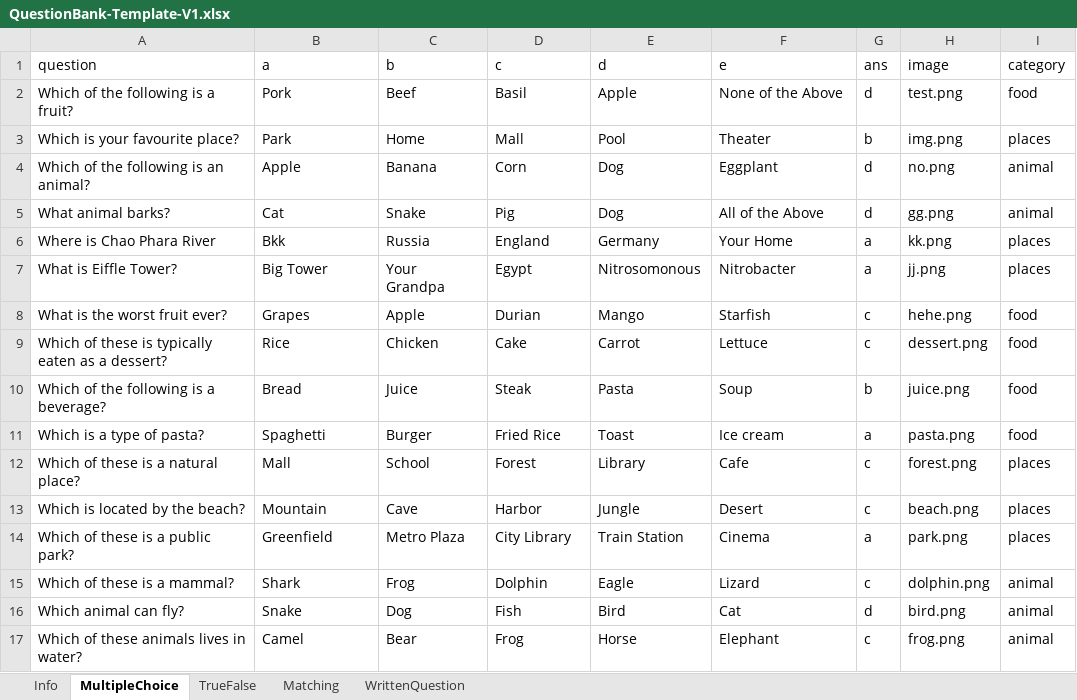
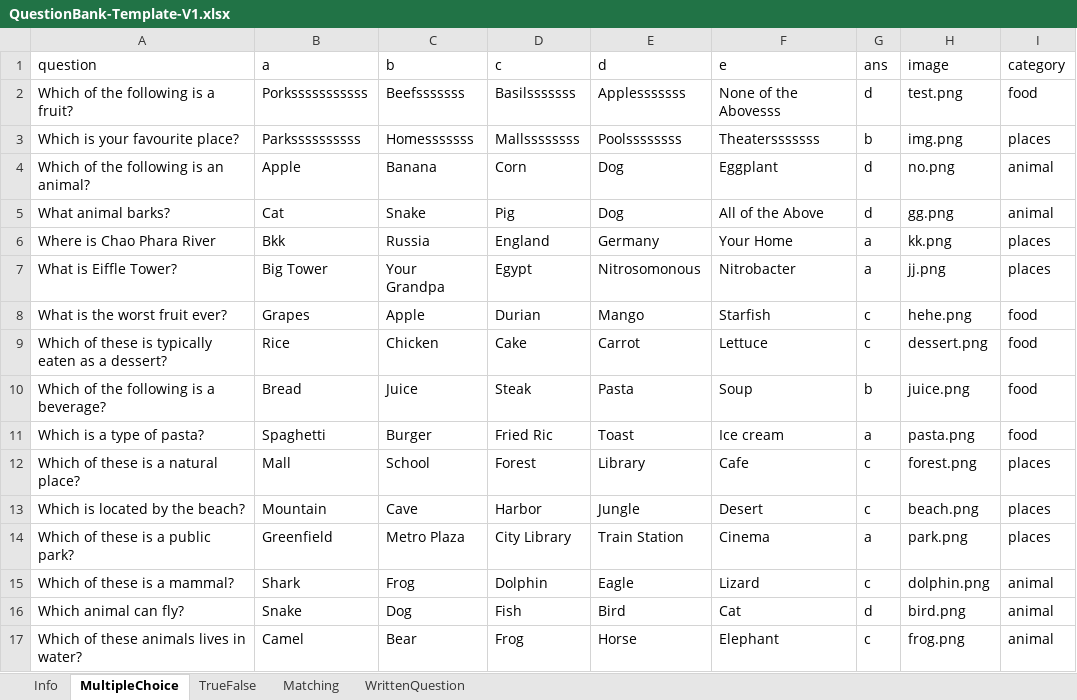
Before and after one commit to juliaizbroke/SeniorProject1, an Excel workbook: QuestionBank-Template-V1.xlsx, sheet MultipleChoice, drawn as a sheet; values as stored, in another font and other column widths than the file's, no borders; the diff names each change by its address in the sheet, - before the commit and + after, or states it on an @@ line.

```diff
--- a/QuestionBank-Template-V1.xlsx (sheet MultipleChoice)
+++ b/QuestionBank-Template-V1.xlsx (sheet MultipleChoice)
-B2 (a): Pork
+B2 (a): Porksssssssssss
-C2 (b): Beef
+C2 (b): Beefsssssss
-D2 (c): Basil
+D2 (c): Basilsssssss
-E2 (d): Apple
+E2 (d): Applesssssss
-F2 (e): None of the Above
+F2 (e): None of the Abovesss
-B3 (a): Park
+B3 (a): Parkssssssssss
-C3 (b): Home
+C3 (b): Homesssssss
-D3 (c): Mall
+D3 (c): Mallssssssss
-E3 (d): Pool
+E3 (d): Poolssssssss
-F3 (e): Theater
+F3 (e): Theatersssssss
-D11 (c): Fried Rice
+D11 (c): Fried Ric
```
Also changed, not shown: sheet Info, 14 other files.
